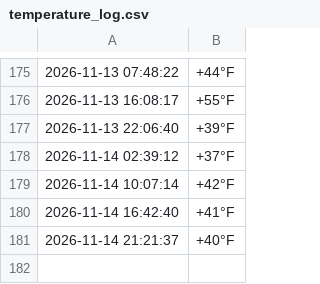
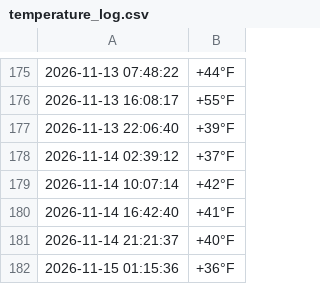
Before and after one commit to AlexandrTokarenko/kyiv-temperature-monitor, a CSV file: temperature_log.csv, drawn as a sheet; only a part is shown, gaps mark what is left out.

```diff
--- a/temperature_log.csv
+++ b/temperature_log.csv
@@ -181 +181,2 @@
 2026-11-14 21:21:37,+40°F
+2026-11-15 01:15:36,+36°F
```
